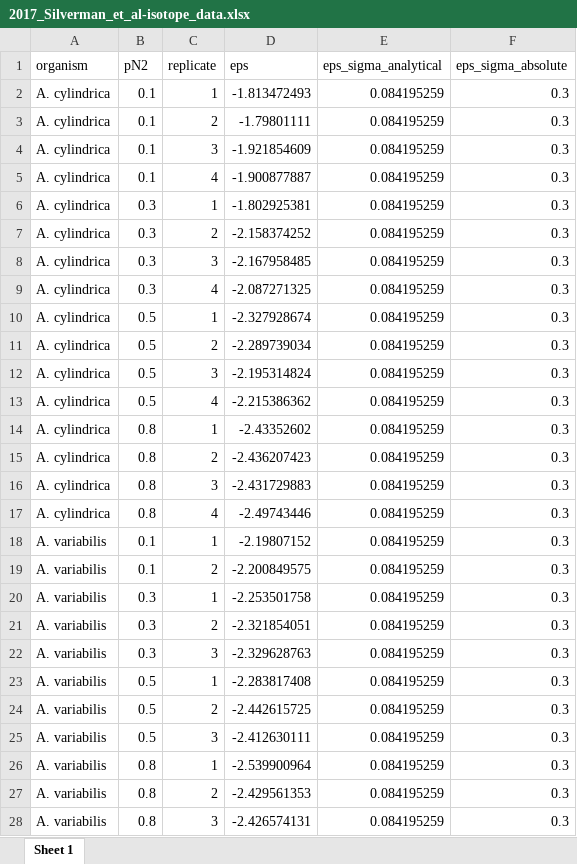
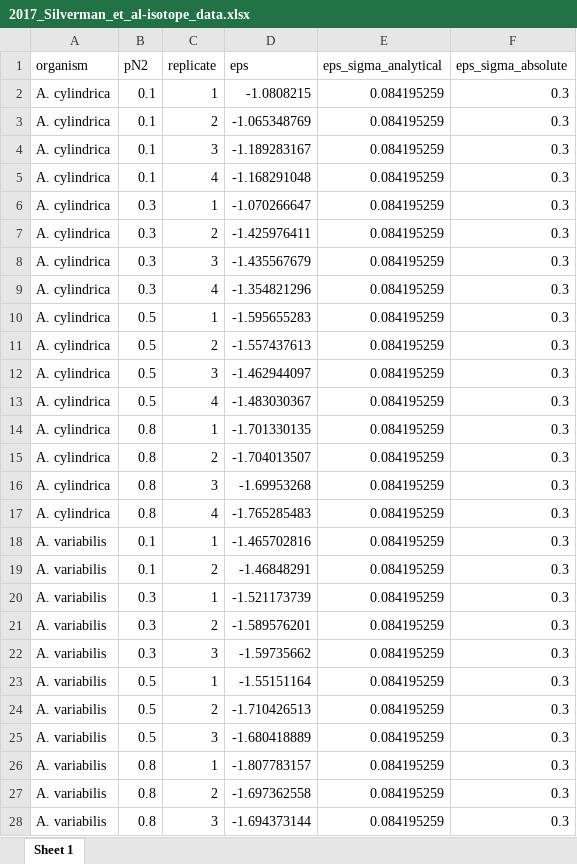
Before and after one commit to KopfLab/2018_Silverman_et_al, an Excel workbook: data/2017_Silverman_et_al-isotope_data.xlsx, sheet Sheet 1, drawn as a sheet; values as stored, in another font and other column widths than the file's, no borders; the diff names each change by its address in the sheet, - before the commit and + after, or states it on an @@ line.

Commit message:
anaytical error added

```diff
--- a/data/2017_Silverman_et_al-isotope_data.xlsx (sheet Sheet 1)
+++ b/data/2017_Silverman_et_al-isotope_data.xlsx (sheet Sheet 1)
-D2 (eps): -1.813472493
+D2 (eps): -1.0808215
-D3 (eps): -1.79801111
+D3 (eps): -1.065348769
-D4 (eps): -1.921854609
+D4 (eps): -1.189283167
-D5 (eps): -1.900877887
+D5 (eps): -1.168291048
-D6 (eps): -1.802925381
+D6 (eps): -1.070266647
-D7 (eps): -2.158374252
+D7 (eps): -1.425976411
-D8 (eps): -2.167958485
+D8 (eps): -1.435567679
-D9 (eps): -2.087271325
+D9 (eps): -1.354821296
-D10 (eps): -2.327928674
+D10 (eps): -1.595655283
-D11 (eps): -2.289739034
+D11 (eps): -1.557437613
-D12 (eps): -2.195314824
+D12 (eps): -1.462944097
-D13 (eps): -2.215386362
+D13 (eps): -1.483030367
-D14 (eps): -2.43352602
+D14 (eps): -1.701330135
-D15 (eps): -2.436207423
+D15 (eps): -1.704013507
-D16 (eps): -2.431729883
+D16 (eps): -1.69953268
-D17 (eps): -2.49743446
+D17 (eps): -1.765285483
-D18 (eps): -2.19807152
+D18 (eps): -1.465702816
-D19 (eps): -2.200849575
+D19 (eps): -1.46848291
-D20 (eps): -2.253501758
+D20 (eps): -1.521173739
-D21 (eps): -2.321854051
+D21 (eps): -1.589576201
-D22 (eps): -2.329628763
+D22 (eps): -1.59735662
-D23 (eps): -2.283817408
+D23 (eps): -1.55151164
-D24 (eps): -2.442615725
+D24 (eps): -1.710426513
-D25 (eps): -2.412630111
+D25 (eps): -1.680418889
-D26 (eps): -2.539900964
+D26 (eps): -1.807783157
-D27 (eps): -2.429561353
+D27 (eps): -1.697362558
-D28 (eps): -2.426574131
+D28 (eps): -1.694373144
```
